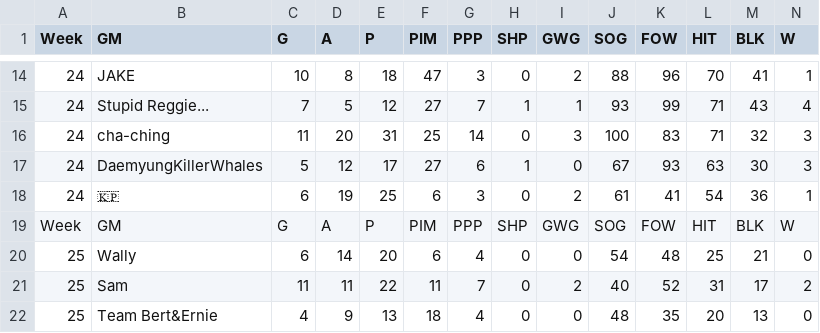
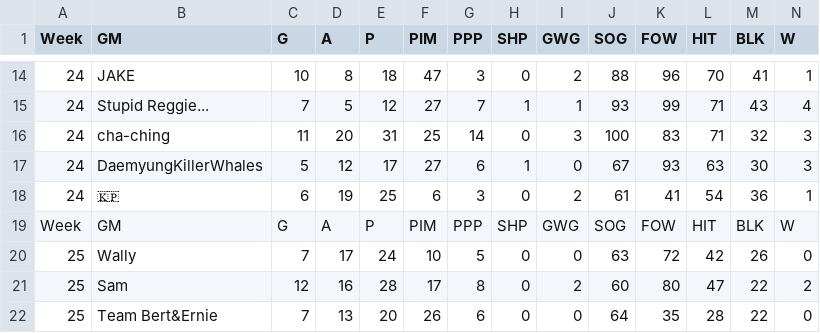
Before and after one commit to kww271/qBneK36JpdQetizHcQM7DMrCSz, a CSV file: matchups.csv, drawn as a sheet; only a part is shown, gaps mark what is left out; removed rows and columns are numbered as before the commit, all else as after; rows hold the shown columns only; the diff covers the shown part only; the diff names each change by its address in the sheet, - before the commit and + after, or states it on an @@ line.

Commit message:
Updated April 05, 2024 at 05:28

```diff
--- a/matchups.csv
+++ b/matchups.csv
-row 20: 25 | Wally | 6 | 14 | 20 | 6 | 4 | 0 | 0 | 54 | 48 | 25 | 21 | 0
+row 20: 25 | Wally | 7 | 17 | 24 | 10 | 5 | 0 | 0 | 63 | 72 | 42 | 26 | 0
-C21 (G): 11
+C21 (G): 12
-D21 (A): 11
+D21 (A): 16
-E21 (P): 22
+E21 (P): 28
-F21 (PIM): 11
+F21 (PIM): 17
-G21 (PPP): 7
+G21 (PPP): 8
-J21 (SOG): 40
+J21 (SOG): 60
-K21 (FOW): 52
+K21 (FOW): 80
-L21 (HIT): 31
+L21 (HIT): 47
-M21 (BLK): 17
+M21 (BLK): 22
-C22 (G): 4
+C22 (G): 7
-D22 (A): 9
+D22 (A): 13
-E22 (P): 13
+E22 (P): 20
-F22 (PIM): 18
+F22 (PIM): 26
-G22 (PPP): 4
+G22 (PPP): 6
-J22 (SOG): 48
+J22 (SOG): 64
-L22 (HIT): 20
+L22 (HIT): 28
-M22 (BLK): 13
+M22 (BLK): 22
```
Also changed, not shown: 1 added row, 1 removed row and 43 edited cells elsewhere in this file.
